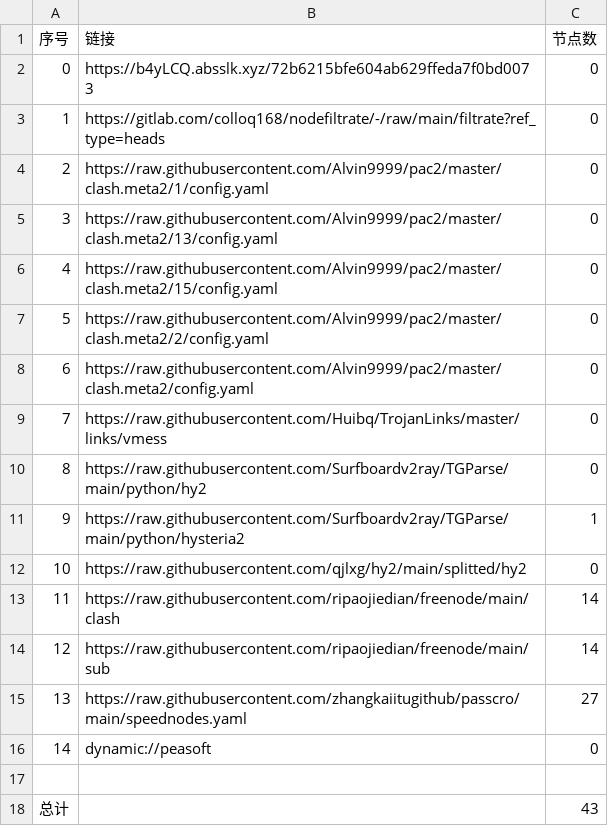
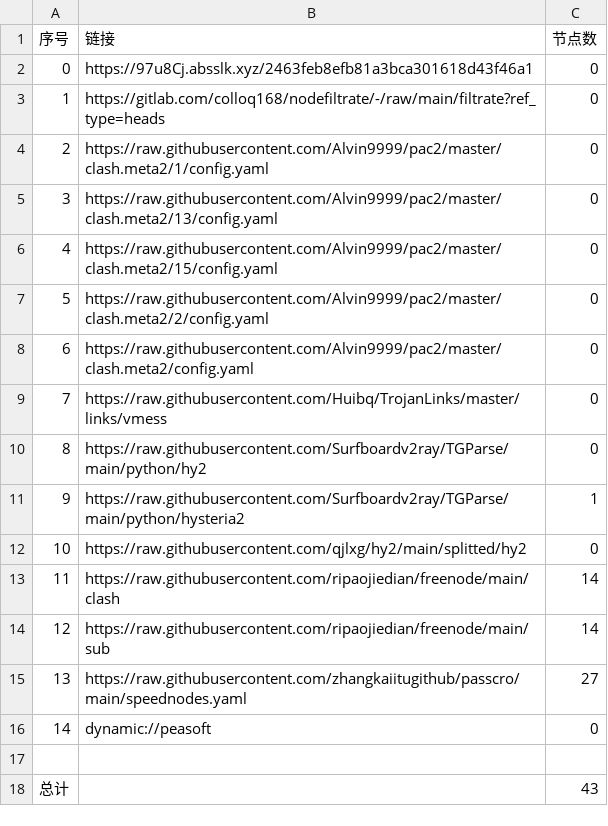
Before and after one commit to A2722629488/zidongpachong, a CSV file: list_result.csv, drawn as a sheet.

```diff
--- a/list_result.csv
+++ b/list_result.csv
@@ -1,3 +1,3 @@
 序号,链接,节点数
-0,https://b4yLCQ.absslk.xyz/72b6215bfe604ab629ffeda7f0bd0073,0
+0,https://97u8Cj.absslk.xyz/2463feb8efb81a3bca301618d43f46a1,0
 1,https://gitlab.com/colloq168/nodefiltrate/-/raw/main/filtrate?ref_type=heads,0
```
Also changed, not shown: 3 other files.
